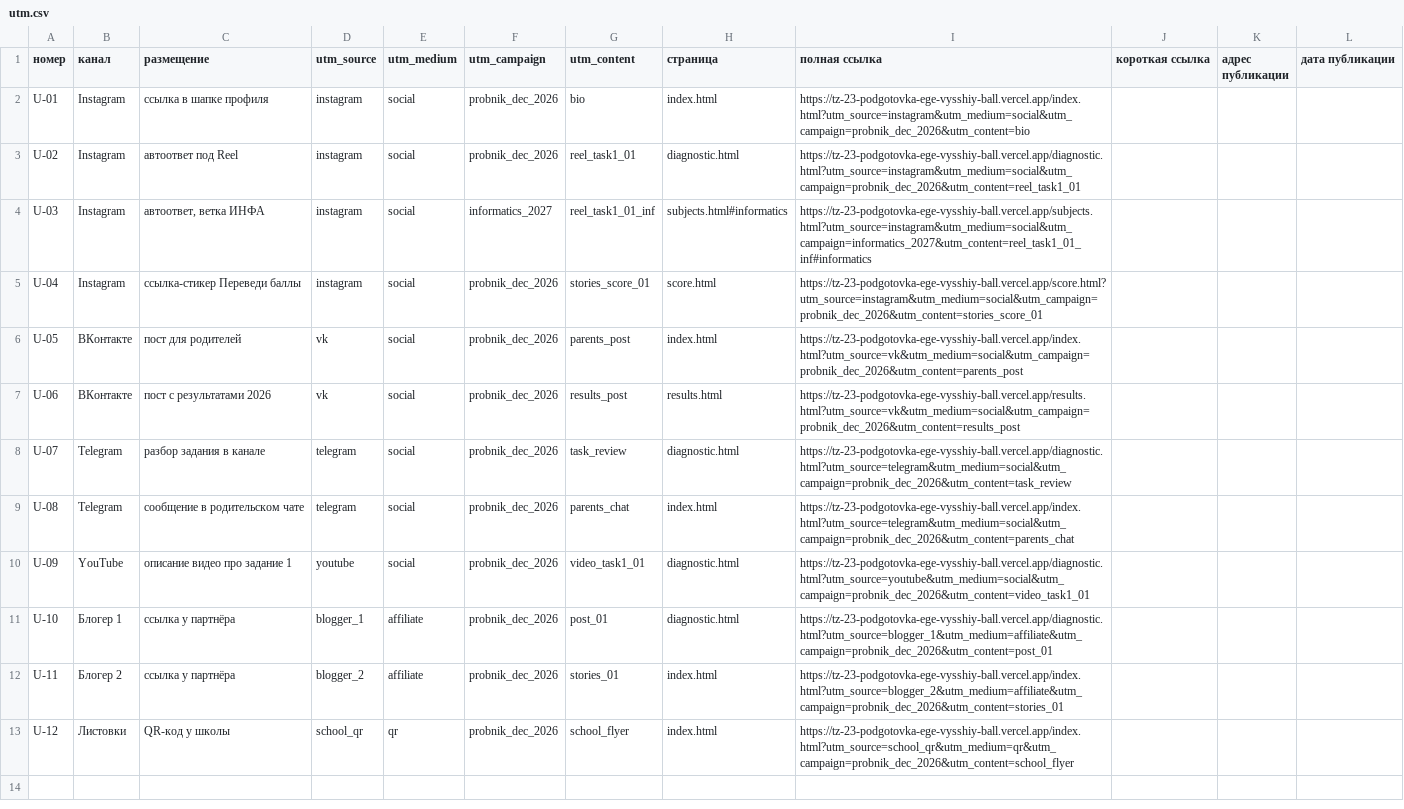
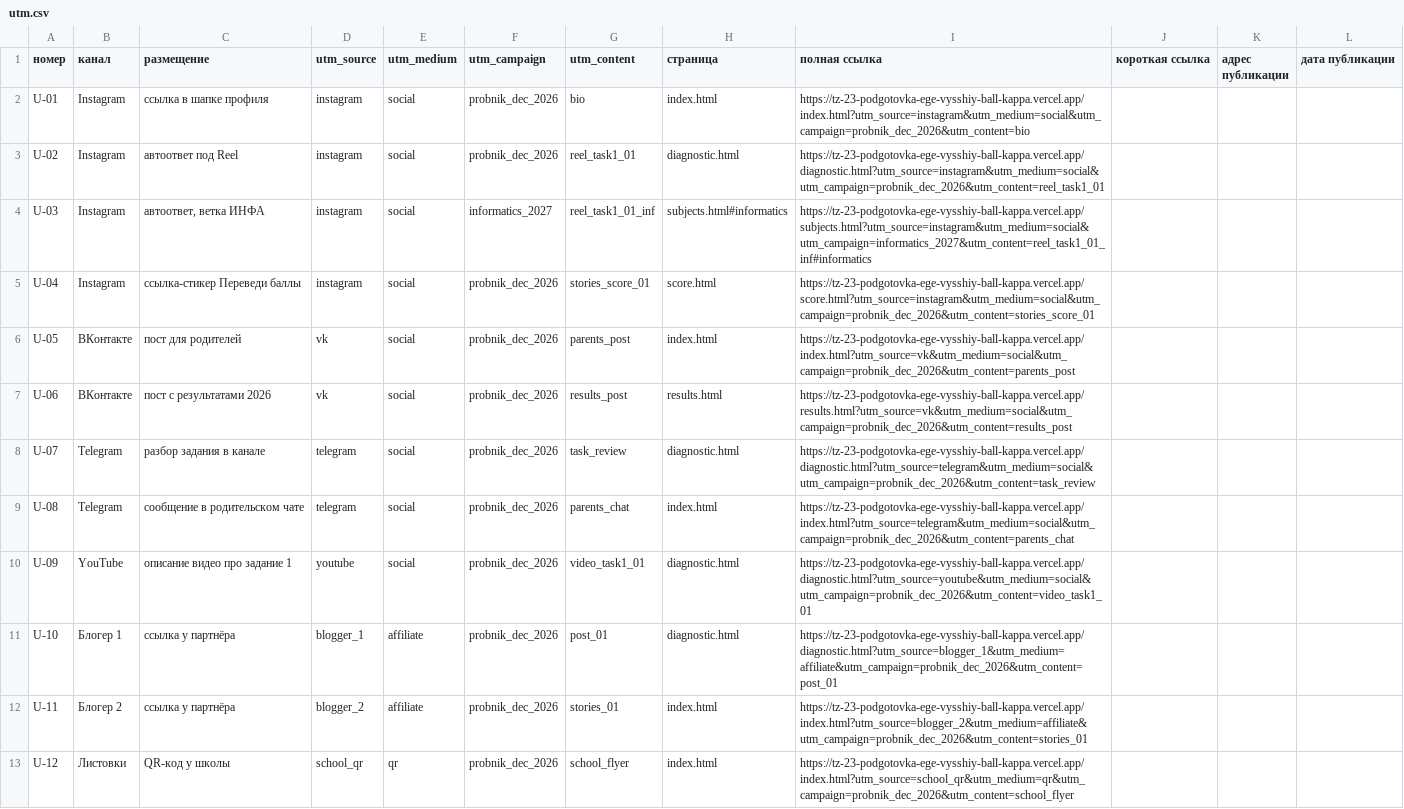
Before and after one commit to tovstenkooskar-alt/tz-23-podgotovka-ege-vysshiy-ball, a CSV file: docs/utm.csv, drawn as a sheet; the diff names each change by its address in the sheet, - before the commit and + after, or states it on an @@ line.

Commit message:
Record the DataLens dashboard and point links at the live site.

```diff
--- a/docs/utm.csv
+++ b/docs/utm.csv
-I2 (полная ссылка): https://tz-23-podgotovka-ege-vysshiy-ball.vercel.app/index.html?utm_source=instagram&utm_medium=social&utm_campaign=probnik_dec_2026&utm_content=bio
+I2 (полная ссылка): https://tz-23-podgotovka-ege-vysshiy-ball-kappa.vercel.app/index.html?utm_source=instagram&utm_medium=social&utm_campaign=probnik_dec_2026&utm_content=bio
-I3 (полная ссылка): https://tz-23-podgotovka-ege-vysshiy-ball.vercel.app/diagnostic.html?utm_source=instagram&utm_medium=social&utm_campaign=probnik_dec_2026&utm_content=reel_task1_01
+I3 (полная ссылка): https://tz-23-podgotovka-ege-vysshiy-ball-kappa.vercel.app/diagnostic.html?utm_source=instagram&utm_medium=social&utm_campaign=probnik_dec_2026&utm_content=reel_task1_01
-I4 (полная ссылка): https://tz-23-podgotovka-ege-vysshiy-ball.vercel.app/subjects.html?utm_source=instagram&utm_medium=social&utm_campaign=informatics_2027&utm_content=reel_task1_01_inf#informatics
+I4 (полная ссылка): https://tz-23-podgotovka-ege-vysshiy-ball-kappa.vercel.app/subjects.html?utm_source=instagram&utm_medium=social&utm_campaign=informatics_2027&utm_content=reel_task1_01_inf#informatics
-I5 (полная ссылка): https://tz-23-podgotovka-ege-vysshiy-ball.vercel.app/score.html?utm_source=instagram&utm_medium=social&utm_campaign=probnik_dec_2026&utm_content=stories_score_01
+I5 (полная ссылка): https://tz-23-podgotovka-ege-vysshiy-ball-kappa.vercel.app/score.html?utm_source=instagram&utm_medium=social&utm_campaign=probnik_dec_2026&utm_content=stories_score_01
-I6 (полная ссылка): https://tz-23-podgotovka-ege-vysshiy-ball.vercel.app/index.html?utm_source=vk&utm_medium=social&utm_campaign=probnik_dec_2026&utm_content=parents_post
+I6 (полная ссылка): https://tz-23-podgotovka-ege-vysshiy-ball-kappa.vercel.app/index.html?utm_source=vk&utm_medium=social&utm_campaign=probnik_dec_2026&utm_content=parents_post
-I7 (полная ссылка): https://tz-23-podgotovka-ege-vysshiy-ball.vercel.app/results.html?utm_source=vk&utm_medium=social&utm_campaign=probnik_dec_2026&utm_content=results_post
+I7 (полная ссылка): https://tz-23-podgotovka-ege-vysshiy-ball-kappa.vercel.app/results.html?utm_source=vk&utm_medium=social&utm_campaign=probnik_dec_2026&utm_content=results_post
-I8 (полная ссылка): https://tz-23-podgotovka-ege-vysshiy-ball.vercel.app/diagnostic.html?utm_source=telegram&utm_medium=social&utm_campaign=probnik_dec_2026&utm_content=task_review
+I8 (полная ссылка): https://tz-23-podgotovka-ege-vysshiy-ball-kappa.vercel.app/diagnostic.html?utm_source=telegram&utm_medium=social&utm_campaign=probnik_dec_2026&utm_content=task_review
-I9 (полная ссылка): https://tz-23-podgotovka-ege-vysshiy-ball.vercel.app/index.html?utm_source=telegram&utm_medium=social&utm_campaign=probnik_dec_2026&utm_content=parents_chat
+I9 (полная ссылка): https://tz-23-podgotovka-ege-vysshiy-ball-kappa.vercel.app/index.html?utm_source=telegram&utm_medium=social&utm_campaign=probnik_dec_2026&utm_content=parents_chat
-I10 (полная ссылка): https://tz-23-podgotovka-ege-vysshiy-ball.vercel.app/diagnostic.html?utm_source=youtube&utm_medium=social&utm_campaign=probnik_dec_2026&utm_content=video_task1_01
+I10 (полная ссылка): https://tz-23-podgotovka-ege-vysshiy-ball-kappa.vercel.app/diagnostic.html?utm_source=youtube&utm_medium=social&utm_campaign=probnik_dec_2026&utm_content=video_task1_01
-I11 (полная ссылка): https://tz-23-podgotovka-ege-vysshiy-ball.vercel.app/diagnostic.html?utm_source=blogger_1&utm_medium=affiliate&utm_campaign=probnik_dec_2026&utm_content=post_01
+I11 (полная ссылка): https://tz-23-podgotovka-ege-vysshiy-ball-kappa.vercel.app/diagnostic.html?utm_source=blogger_1&utm_medium=affiliate&utm_campaign=probnik_dec_2026&utm_content=post_01
-I12 (полная ссылка): https://tz-23-podgotovka-ege-vysshiy-ball.vercel.app/index.html?utm_source=blogger_2&utm_medium=affiliate&utm_campaign=probnik_dec_2026&utm_content=stories_01
+I12 (полная ссылка): https://tz-23-podgotovka-ege-vysshiy-ball-kappa.vercel.app/index.html?utm_source=blogger_2&utm_medium=affiliate&utm_campaign=probnik_dec_2026&utm_content=stories_01
-I13 (полная ссылка): https://tz-23-podgotovka-ege-vysshiy-ball.vercel.app/index.html?utm_source=school_qr&utm_medium=qr&utm_campaign=probnik_dec_2026&utm_content=school_flyer
+I13 (полная ссылка): https://tz-23-podgotovka-ege-vysshiy-ball-kappa.vercel.app/index.html?utm_source=school_qr&utm_medium=qr&utm_campaign=probnik_dec_2026&utm_content=school_flyer
```
Also changed, not shown: 20 other files.
